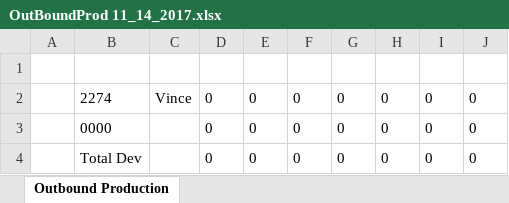
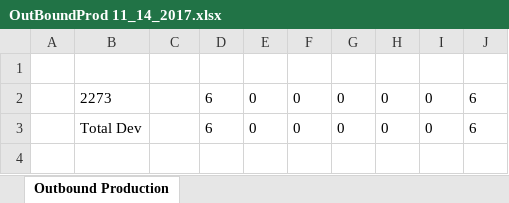
Before and after one commit to Sempredic/OutBound, an Excel workbook: OutBoundProd 11_14_2017.xlsx, sheet Outbound Production, drawn as a sheet; values as stored, in another font and other column widths than the file's, no borders; removed rows and columns are numbered as before the commit, all else as after; the diff names each change by its address in the sheet, - before the commit and + after, or states it on an @@ line.

```diff
--- a/OutBoundProd 11_14_2017.xlsx (sheet Outbound Production)
+++ b/OutBoundProd 11_14_2017.xlsx (sheet Outbound Production)
-row 2:  | 2274 | Vince | 0 | 0 | 0 | 0 | 0 | 0 | 0
-B2: 0000
+B2: 2273
-D2:D3: 0
+D2:D3: 6
-J2:J3: 0
+J2:J3: 6
```
Also changed, not shown: 2 other files.
